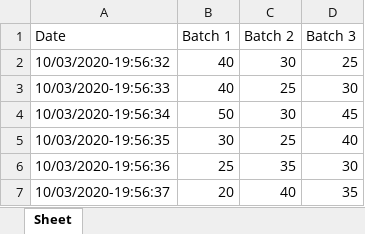
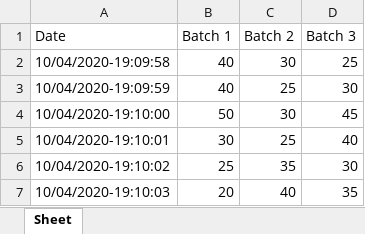
Before and after one commit to rohitdhavade/Home_internet_monitoring, an Excel workbook: line.xlsx, sheet Sheet, drawn as a sheet; values as stored, in another font and other column widths than the file's, no borders; charts and pictures not drawn; the diff names each change by its address in the sheet, - before the commit and + after, or states it on an @@ line.

```diff
--- a/line.xlsx (sheet Sheet)
+++ b/line.xlsx (sheet Sheet)
-A2 (Date): 10/03/2020-19:56:32
+A2 (Date): 10/04/2020-19:09:58
-A3 (Date): 10/03/2020-19:56:33
+A3 (Date): 10/04/2020-19:09:59
-A4 (Date): 10/03/2020-19:56:34
+A4 (Date): 10/04/2020-19:10:00
-A5 (Date): 10/03/2020-19:56:35
+A5 (Date): 10/04/2020-19:10:01
-A6 (Date): 10/03/2020-19:56:36
+A6 (Date): 10/04/2020-19:10:02
-A7 (Date): 10/03/2020-19:56:37
+A7 (Date): 10/04/2020-19:10:03
```
Also changed, not shown: charts or pictures, 5 other files.
